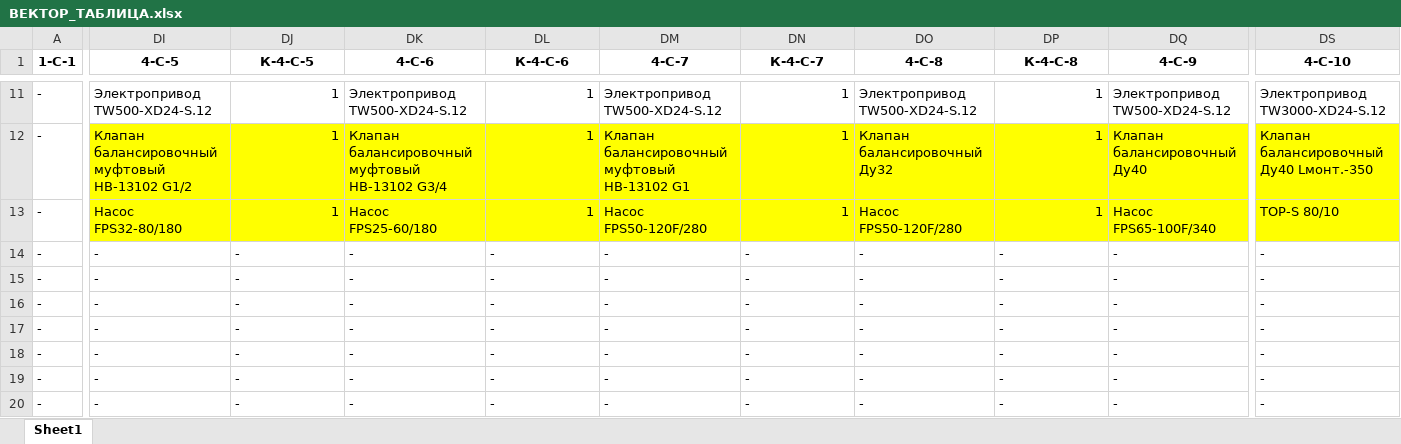
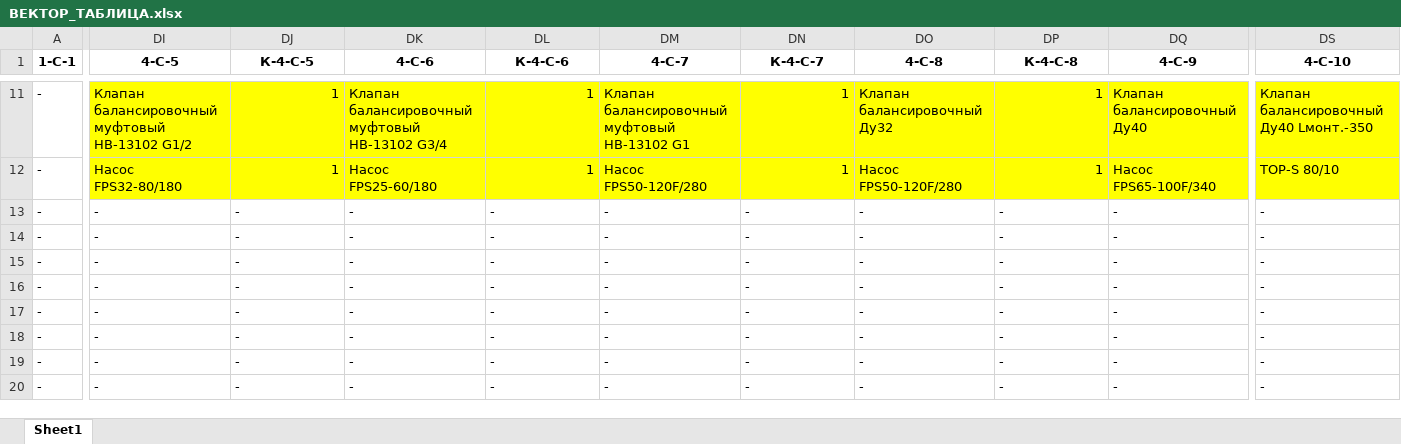
Before and after one commit to HeckfyVEZA/vector_new, an Excel workbook: Scheme/ВЕКТОР_ТАБЛИЦА.xlsx, sheet Sheet1, drawn as a sheet; only a part is shown, gaps mark what is left out; values as stored, in another font and other column widths than the file's, no borders; the diff covers the shown part only; the diff names each change by its address in the sheet, - before the commit and + after, or states it on an @@ line.

```diff
--- a/Scheme/ВЕКТОР_ТАБЛИЦА.xlsx (sheet Sheet1)
+++ b/Scheme/ВЕКТОР_ТАБЛИЦА.xlsx (sheet Sheet1)
-DI11 (4-C-5): Электропривод TW500-XD24-S.12
+DI11 (4-C-5): Клапан балансировочный муфтовый HB-13102 G1/2
-DI11:DS11 fill: none
+DI11:DS11 fill: #FFFF00
-DK11 (4-C-6): Электропривод TW500-XD24-S.12
+DK11 (4-C-6): Клапан балансировочный муфтовый HB-13102 G3/4
-DM11 (4-C-7): Электропривод TW500-XD24-S.12
+DM11 (4-C-7): Клапан балансировочный муфтовый HB-13102 G1
-DO11 (4-C-8): Электропривод TW500-XD24-S.12
+DO11 (4-C-8): Клапан балансировочный Ду32
-DQ11 (4-C-9): Электропривод TW500-XD24-S.12
+DQ11 (4-C-9): Клапан балансировочный Ду40
-DS11 (4-C-10): Электропривод TW3000-XD24-S.12
+DS11 (4-C-10): Клапан балансировочный Ду40 Lмонт.-350
-DI12 (4-C-5): Клапан балансировочный муфтовый HB-13102 G1/2
+DI12 (4-C-5): Насос FPS32-80/180
-DK12 (4-C-6): Клапан балансировочный муфтовый HB-13102 G3/4
+DK12 (4-C-6): Насос FPS25-60/180
-DM12 (4-C-7): Клапан балансировочный муфтовый HB-13102 G1
+DM12 (4-C-7): Насос FPS50-120F/280
-DO12 (4-C-8): Клапан балансировочный Ду32
+DO12 (4-C-8): Насос FPS50-120F/280
-DQ12 (4-C-9): Клапан балансировочный Ду40
+DQ12 (4-C-9): Насос FPS65-100F/340
-DS12 (4-C-10): Клапан балансировочный Ду40 Lмонт.-350
+DS12 (4-C-10): TOP-S 80/10
-DI13 (4-C-5): Насос FPS32-80/180
+DI13 (4-C-5): -
-DI13:DS13 fill: #FFFF00
+DI13:DS13 fill: none
-DJ13 (К-4-C-5): 1
+DJ13 (К-4-C-5): -
-DJ13 alignment: right
+DJ13 alignment: left
-DK13 (4-C-6): Насос FPS25-60/180
+DK13 (4-C-6): -
-DL13 (К-4-C-6): 1
+DL13 (К-4-C-6): -
-DL13 alignment: right
+DL13 alignment: left
-DM13 (4-C-7): Насос FPS50-120F/280
+DM13 (4-C-7): -
-DN13 (К-4-C-7): 1
+DN13 (К-4-C-7): -
-DN13 alignment: right
+DN13 alignment: left
-DO13 (4-C-8): Насос FPS50-120F/280
+DO13 (4-C-8): -
-DP13 (К-4-C-8): 1
+DP13 (К-4-C-8): -
-DP13 alignment: right
+DP13 alignment: left
-DQ13 (4-C-9): Насос FPS65-100F/340
+DQ13 (4-C-9): -
-DS13 (4-C-10): TOP-S 80/10
+DS13 (4-C-10): -
```
Also changed, not shown: 92 edited cells and cell formats elsewhere in this sheet.
